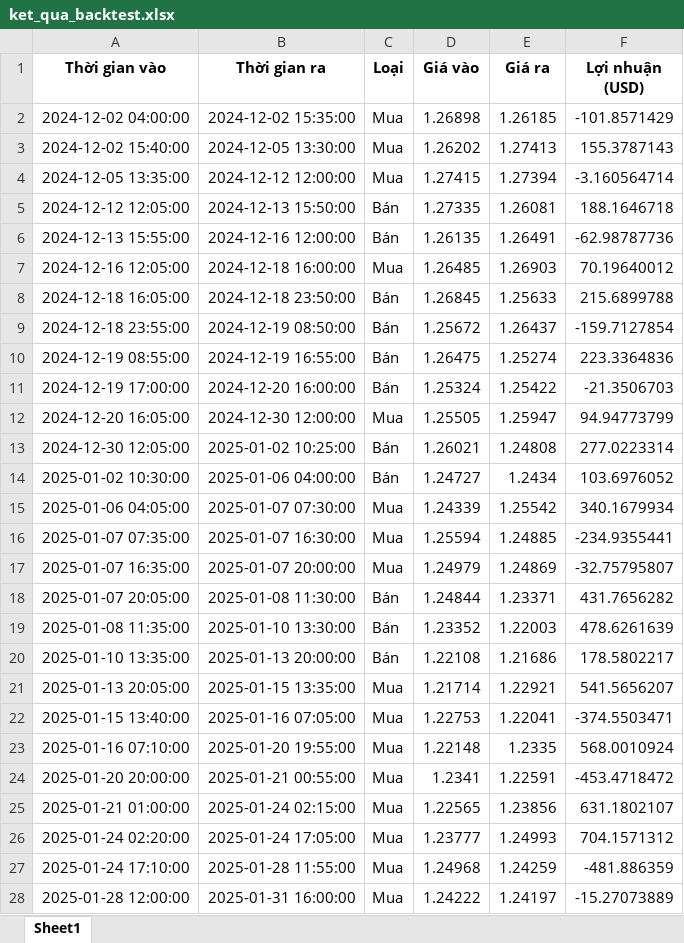
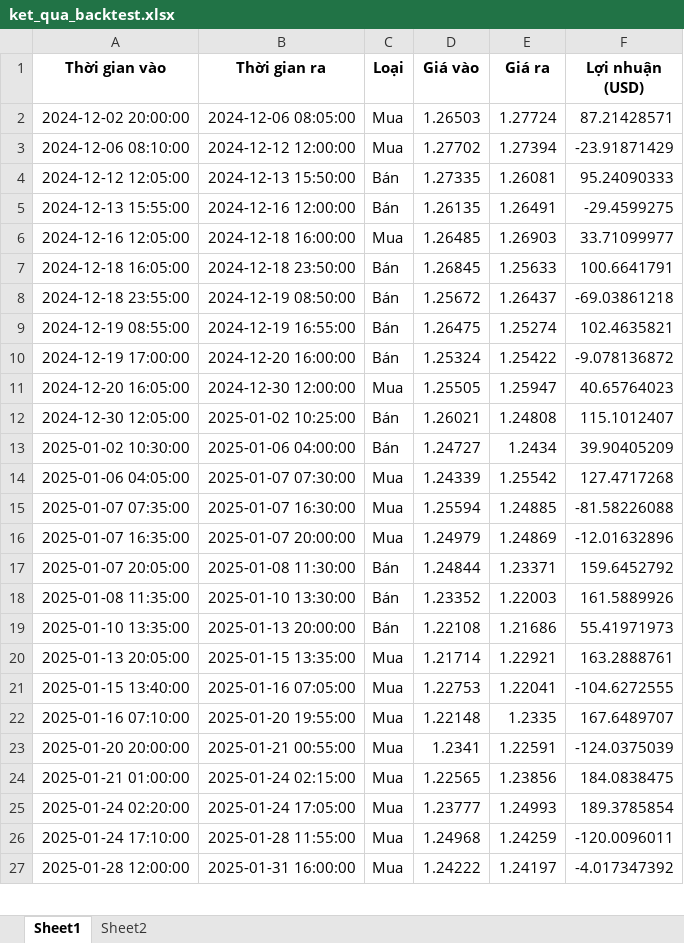
Before and after one commit to thienlongs2/home_bot, an Excel workbook: ket_qua_backtest.xlsx, sheet Sheet1, drawn as a sheet; only a part is shown; values as stored, in another font and other column widths than the file's, no borders; removed rows and columns are numbered as before the commit, all else as after; the diff covers the shown part only; the diff names each change by its address in the sheet, - before the commit and + after, or states it on an @@ line.

```diff
--- a/ket_qua_backtest.xlsx (sheet Sheet1)
+++ b/ket_qua_backtest.xlsx (sheet Sheet1)
+sheet tab: Sheet2
-row 2: 2024-12-02 04:00:00 | 2024-12-02 15:35:00 | Mua | 1.26898 | 1.26185 | -101.8571429
-row 3: 2024-12-02 15:40:00 | 2024-12-05 13:30:00 | Mua | 1.26202 | 1.27413 | 155.3787143
+row 2: 2024-12-02 20:00:00 | 2024-12-06 08:05:00 | Mua | 1.26503 | 1.27724 | 87.21428571
-A3 (Thời gian vào): 2024-12-05 13:35:00
+A3 (Thời gian vào): 2024-12-06 08:10:00
-D3 (Giá vào): 1.27415
+D3 (Giá vào): 1.27702
-F3 (Lợi nhuận (USD)): -3.160564714
+F3 (Lợi nhuận (USD)): -23.91871429
-F4 (Lợi nhuận (USD)): 188.1646718
+F4 (Lợi nhuận (USD)): 95.24090333
-F5 (Lợi nhuận (USD)): -62.98787736
+F5 (Lợi nhuận (USD)): -29.4599275
-F6 (Lợi nhuận (USD)): 70.19640012
+F6 (Lợi nhuận (USD)): 33.71099977
-F7 (Lợi nhuận (USD)): 215.6899788
+F7 (Lợi nhuận (USD)): 100.6641791
-F8 (Lợi nhuận (USD)): -159.7127854
+F8 (Lợi nhuận (USD)): -69.03861218
-F9 (Lợi nhuận (USD)): 223.3364836
+F9 (Lợi nhuận (USD)): 102.4635821
-F10 (Lợi nhuận (USD)): -21.3506703
+F10 (Lợi nhuận (USD)): -9.078136872
-F11 (Lợi nhuận (USD)): 94.94773799
+F11 (Lợi nhuận (USD)): 40.65764023
-F12 (Lợi nhuận (USD)): 277.0223314
+F12 (Lợi nhuận (USD)): 115.1012407
-F13 (Lợi nhuận (USD)): 103.6976052
+F13 (Lợi nhuận (USD)): 39.90405209
-F14 (Lợi nhuận (USD)): 340.1679934
+F14 (Lợi nhuận (USD)): 127.4717268
-F15 (Lợi nhuận (USD)): -234.9355441
+F15 (Lợi nhuận (USD)): -81.58226088
-F16 (Lợi nhuận (USD)): -32.75795807
+F16 (Lợi nhuận (USD)): -12.01632896
-F17 (Lợi nhuận (USD)): 431.7656282
+F17 (Lợi nhuận (USD)): 159.6452792
-F18 (Lợi nhuận (USD)): 478.6261639
+F18 (Lợi nhuận (USD)): 161.5889926
-F19 (Lợi nhuận (USD)): 178.5802217
+F19 (Lợi nhuận (USD)): 55.41971973
-F20 (Lợi nhuận (USD)): 541.5656207
+F20 (Lợi nhuận (USD)): 163.2888761
-F21 (Lợi nhuận (USD)): -374.5503471
+F21 (Lợi nhuận (USD)): -104.6272555
-F22 (Lợi nhuận (USD)): 568.0010924
+F22 (Lợi nhuận (USD)): 167.6489707
-F23 (Lợi nhuận (USD)): -453.4718472
+F23 (Lợi nhuận (USD)): -124.0375039
-F24 (Lợi nhuận (USD)): 631.1802107
+F24 (Lợi nhuận (USD)): 184.0838475
-F25 (Lợi nhuận (USD)): 704.1571312
+F25 (Lợi nhuận (USD)): 189.3785854
-F26 (Lợi nhuận (USD)): -481.886359
+F26 (Lợi nhuận (USD)): -120.0096011
-F27 (Lợi nhuận (USD)): -15.27073889
+F27 (Lợi nhuận (USD)): -4.017347392
```
Also changed, not shown: 16 edited cells elsewhere in this sheet, 9 other files.
